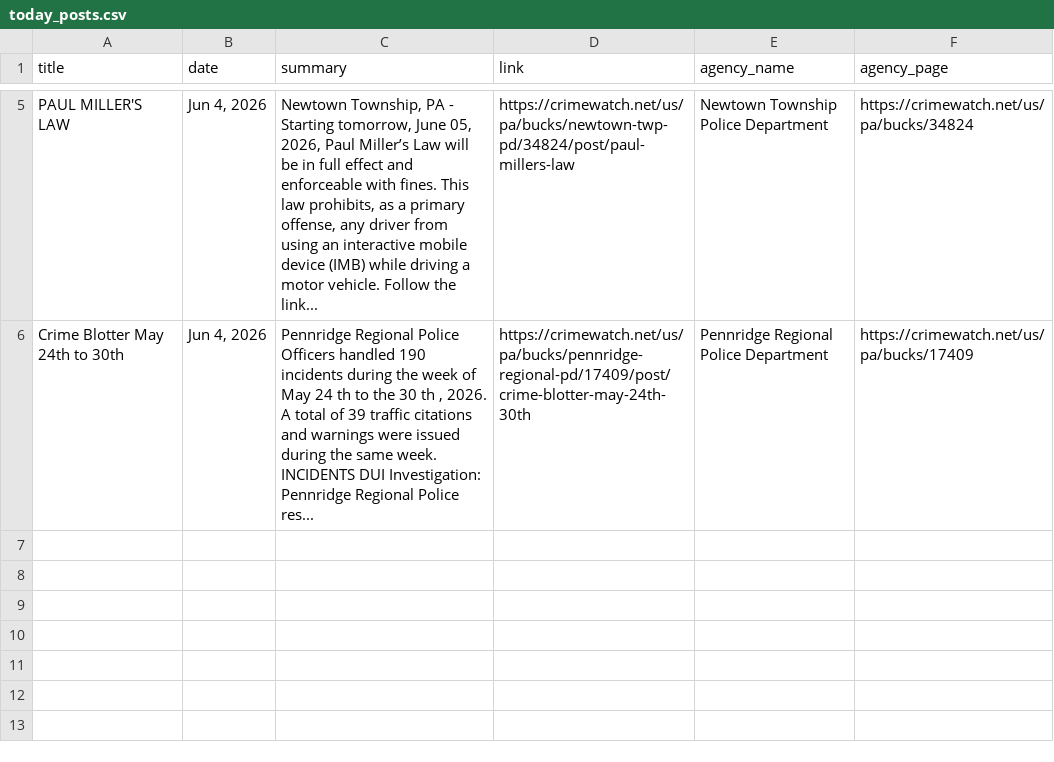
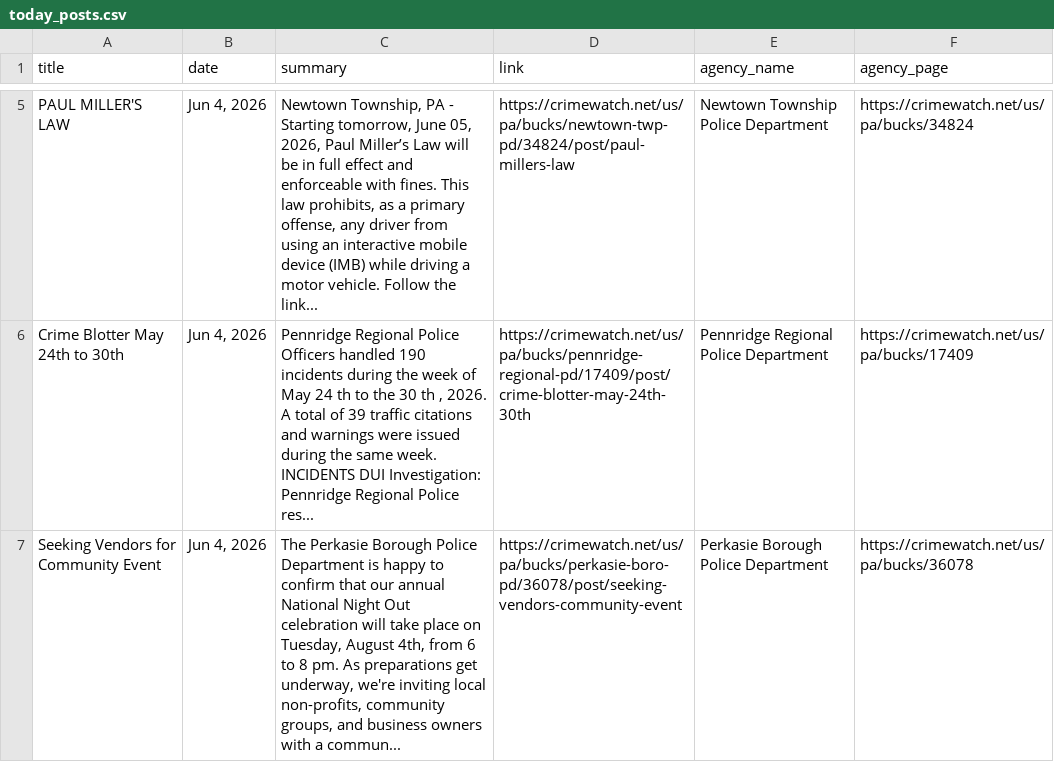
Before and after one commit to CUlleryUSATRepos/BucksCrimeWatchRepo, a CSV file: scripts/data/today_posts.csv, drawn as a sheet; only a part is shown, gaps mark what is left out.

Commit message:
Auto update CrimeWatch dashboard

```diff
--- a/scripts/data/today_posts.csv
+++ b/scripts/data/today_posts.csv
@@ -6 +6,2 @@ PAUL MILLER'S LAW,"Jun 4, 2026","Newtown Township, PA - Starting tomorrow, June
 Crime Blotter May 24th to 30th,"Jun 4, 2026","Pennridge Regional Police Officers handled 190   incidents during the week of May 24 th to the 30 th , 2026.     A total of 39 traffic citations and warnings were issued during the same week.  INCIDENTS DUI Investigation:  Pennridge Regional Police res...",https://crimewatch.net/us/pa/bucks/pennridge-regional-pd/17409/post/crime-blotter-may-24th-30th,Pennridge Regional Police Department,https://crimewatch.net/us/pa/bucks/17409
+Seeking Vendors for Community Event,"Jun 4, 2026","The Perkasie Borough Police Department is happy to confirm that our annual National Night Out celebration will take place on Tuesday, August 4th, from 6 to 8 pm. As preparations get underway, we're inviting local non-profits, community groups, and business owners with a commun...",https://crimewatch.net/us/pa/bucks/perkasie-boro-pd/36078/post/seeking-vendors-community-event,Perkasie Borough Police Department,https://crimewatch.net/us/pa/bucks/36078
```
Also changed, not shown: 1 other file.
